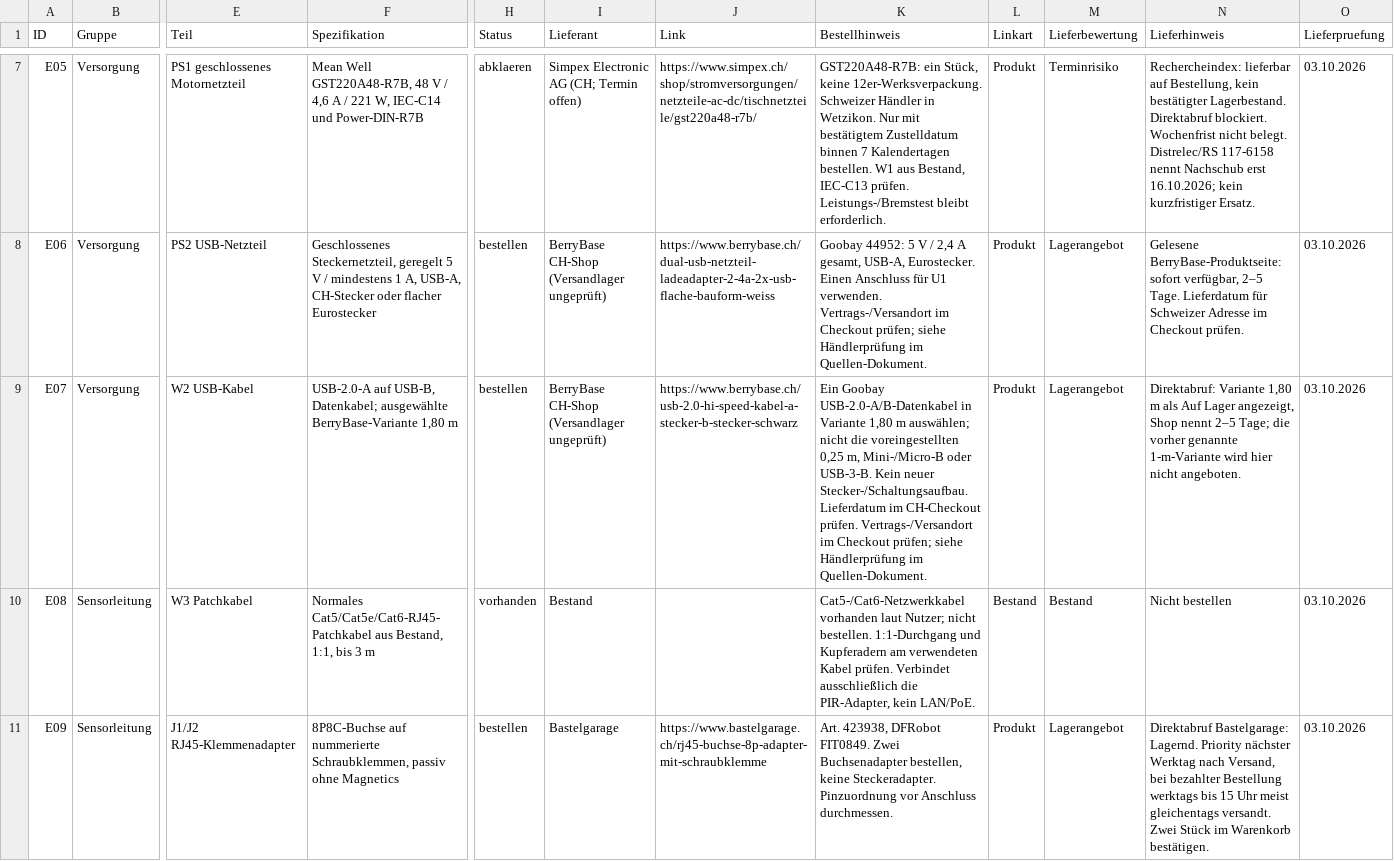
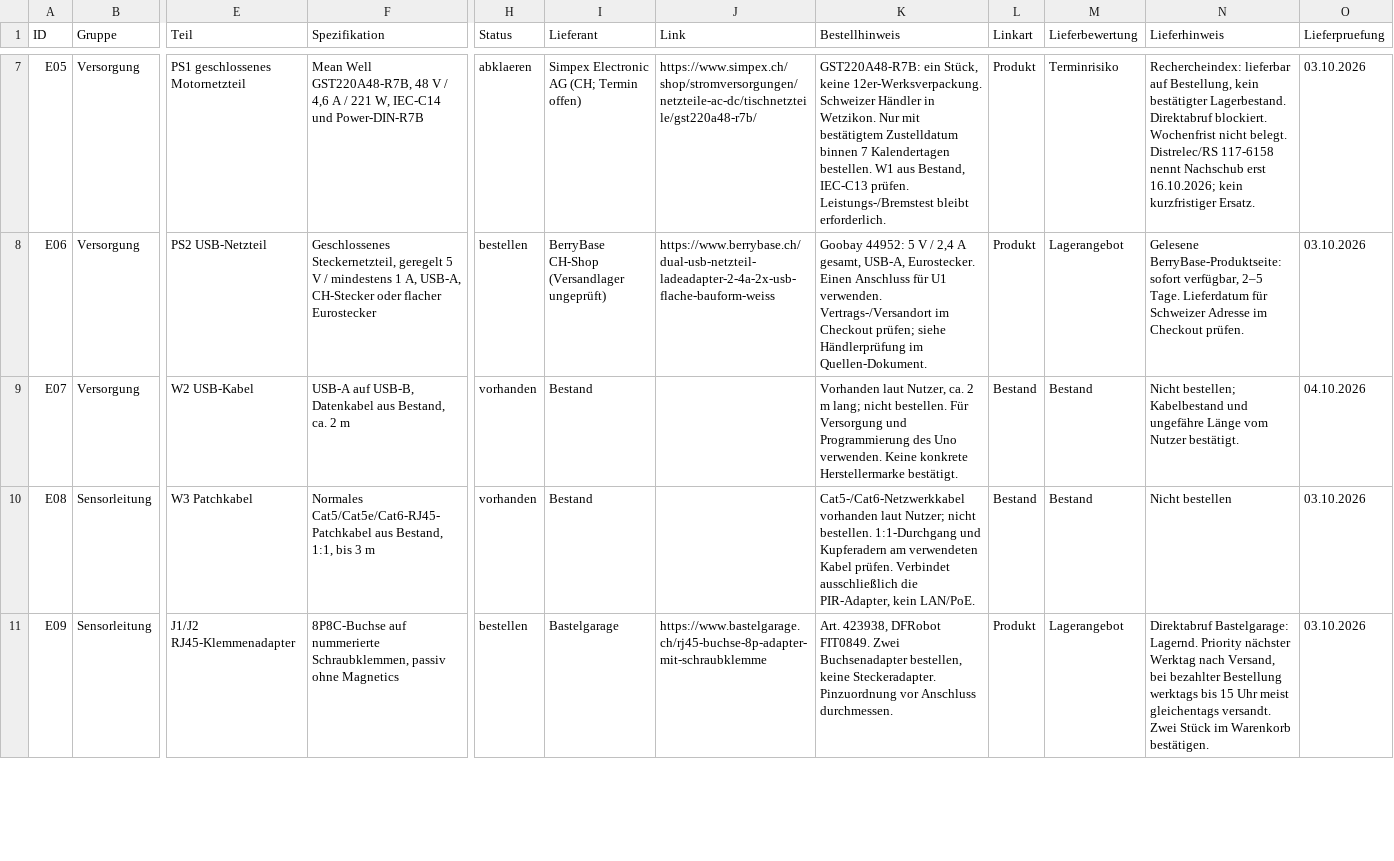
Before and after one commit to andregasser/halloween-spider-control, a CSV file: bom/teile.csv, drawn as a sheet; only a part is shown, gaps mark what is left out; the diff names each change by its address in the sheet, - before the commit and + after, or states it on an @@ line.

Commit message:
Vorhandenes USB-Kabel E07 aus der Bestellliste nehmen

```diff
--- a/bom/teile.csv
+++ b/bom/teile.csv
-F9 (Spezifikation): USB-2.0-A auf USB-B, Datenkabel; ausgewählte BerryBase-Variante 1,80 m
+F9 (Spezifikation): USB-A auf USB-B, Datenkabel aus Bestand, ca. 2 m
-H9 (Status): bestellen
+H9 (Status): vorhanden
-I9 (Lieferant): BerryBase CH-Shop (Versandlager ungeprüft)
+I9 (Lieferant): Bestand
-J9 (Link): https://www.berrybase.ch/usb-2.0-hi-speed-kabel-a-stecker-b-stecker-schwarz
+J9 (Link): (empty)
-K9 (Bestellhinweis): Ein Goobay USB-2.0-A/B-Datenkabel in Variante 1,80 m auswählen; nicht die voreingestellten 0,25 m, Mini-/Micro-B oder USB-3-B. Kein neuer Stecker-/Schaltungsaufbau. Lieferdatum im CH-Checkout prüfen. Vertrags-/Versandort im Checkout prüfen; siehe Händlerprüfung im Quellen-Dokument.
+K9 (Bestellhinweis): Vorhanden laut Nutzer, ca. 2 m lang; nicht bestellen. Für Versorgung und Programmierung des Uno verwenden. Keine konkrete Herstellermarke bestätigt.
-L9 (Linkart): Produkt
+L9 (Linkart): Bestand
-M9 (Lieferbewertung): Lagerangebot
+M9 (Lieferbewertung): Bestand
-N9 (Lieferhinweis): Direktabruf: Variante 1,80 m als Auf Lager angezeigt, Shop nennt 2–5 Tage; die vorher genannte 1-m-Variante wird hier nicht angeboten.
+N9 (Lieferhinweis): Nicht bestellen; Kabelbestand und ungefähre Länge vom Nutzer bestätigt.
-O9 (Lieferpruefung): 03.10.2026
+O9 (Lieferpruefung): 04.10.2026
```
Also changed, not shown: 8 other files.
